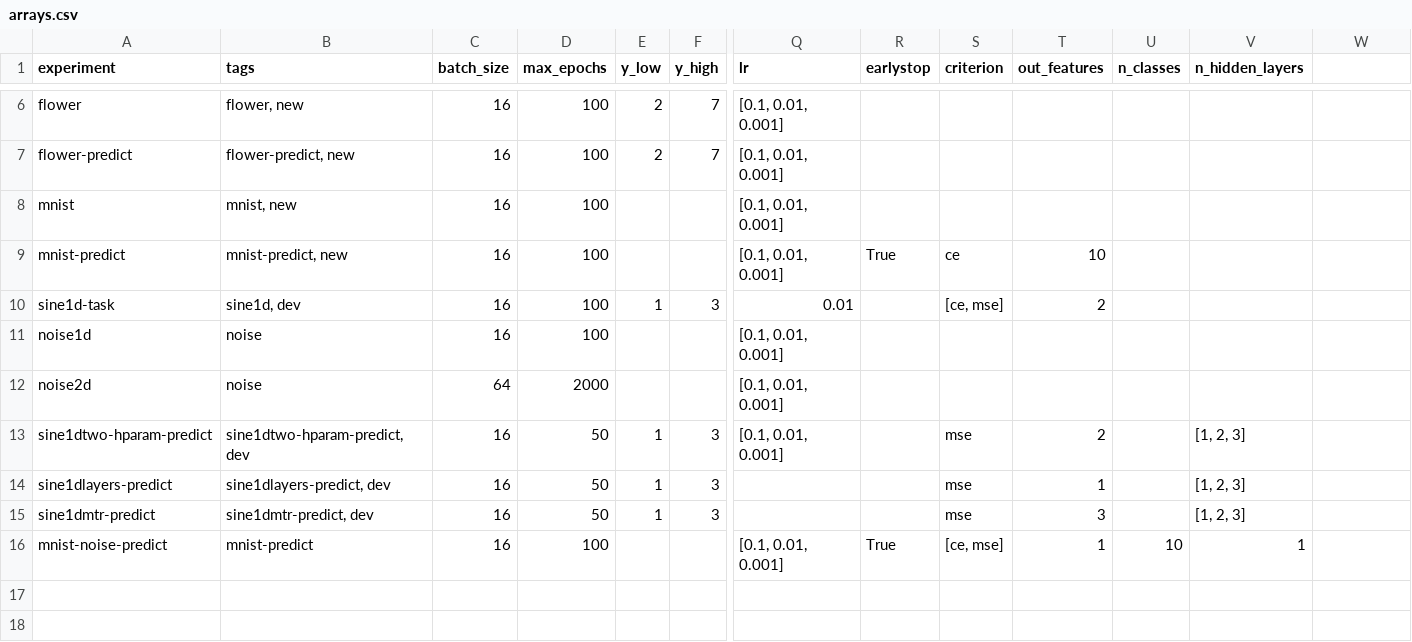
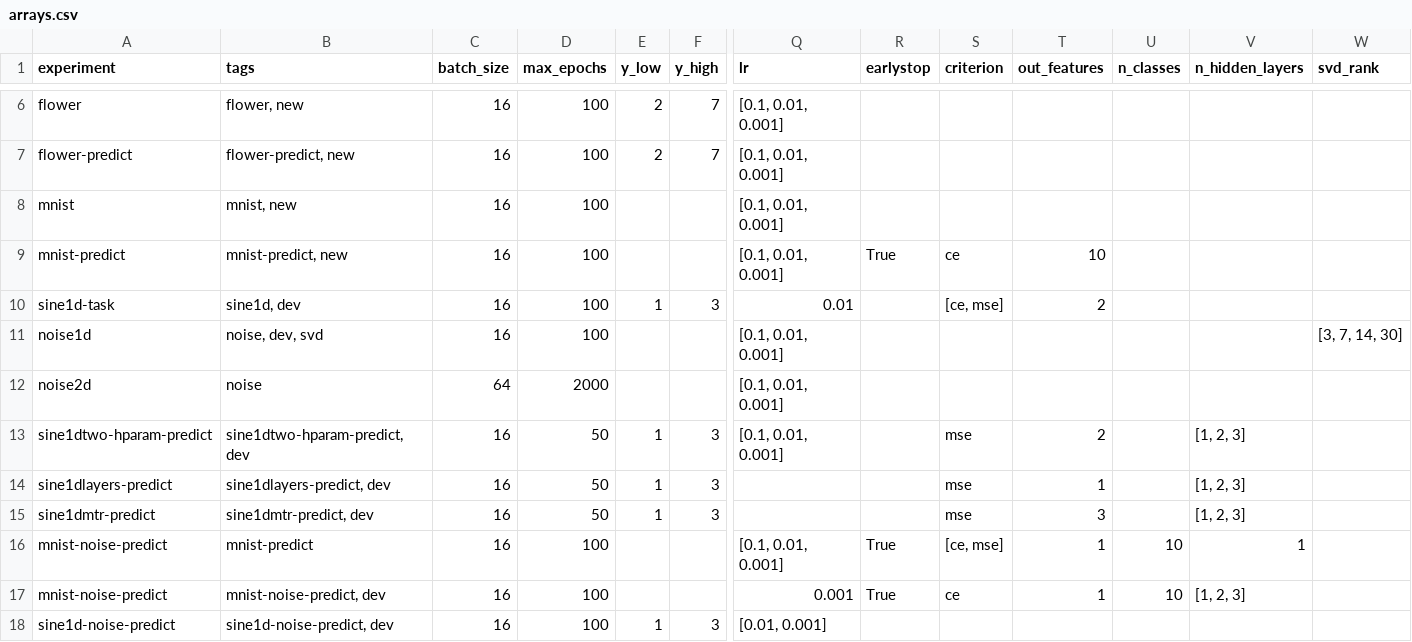
Before and after one commit to elidub/SymPDE, a CSV file: jobs/arrays.csv, drawn as a sheet; only a part is shown, gaps mark what is left out; rows hold the shown columns only; the diff names each change by its address in the sheet, - before the commit and + after, or states it on an @@ line.

Commit message:
training svd

```diff
--- a/jobs/arrays.csv
+++ b/jobs/arrays.csv
-W1: (empty)
+W1: svd_rank
-B11 (tags): noise
+B11 (tags): noise, dev, svd
-W11 (svd_rank): (empty)
+W11 (svd_rank): [3, 7, 14, 30]
+row 17: mnist-noise-predict | mnist-noise-predict, dev | 16 | 100 |  |  | 0.001 | True | ce | 1 | 10 | [1, 2, 3]
+row 18: sine1d-noise-predict | sine1d-noise-predict, dev | 16 | 100 | 1 | 3 | [0.01, 0.001]
```
Also changed, not shown: 4 other files.
